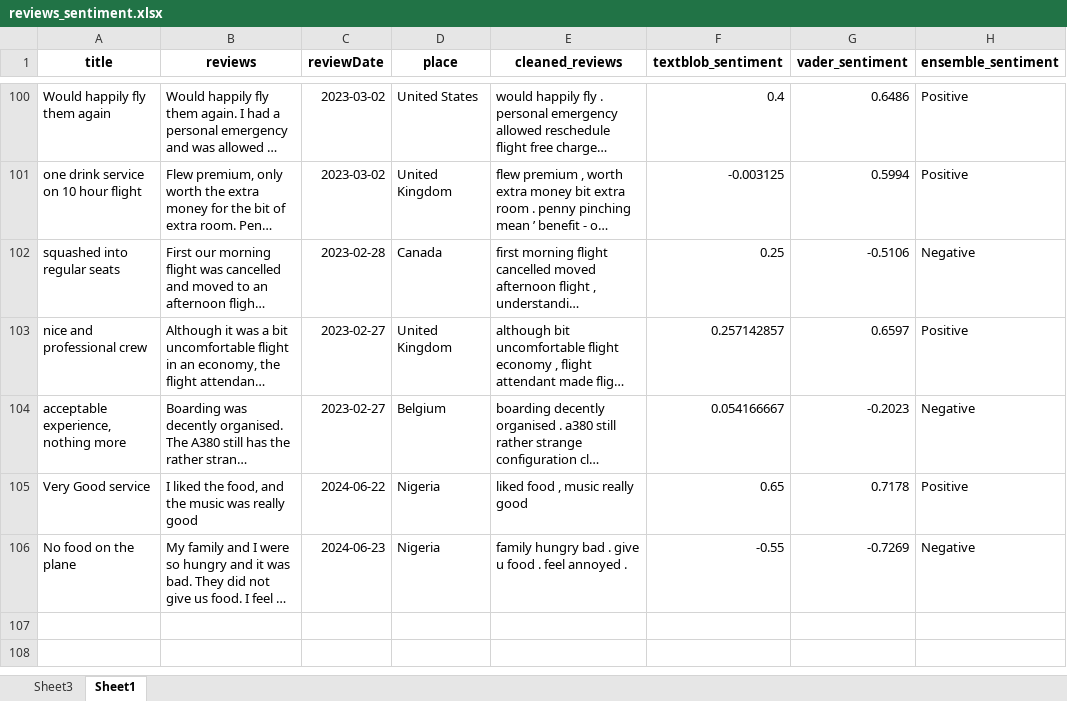
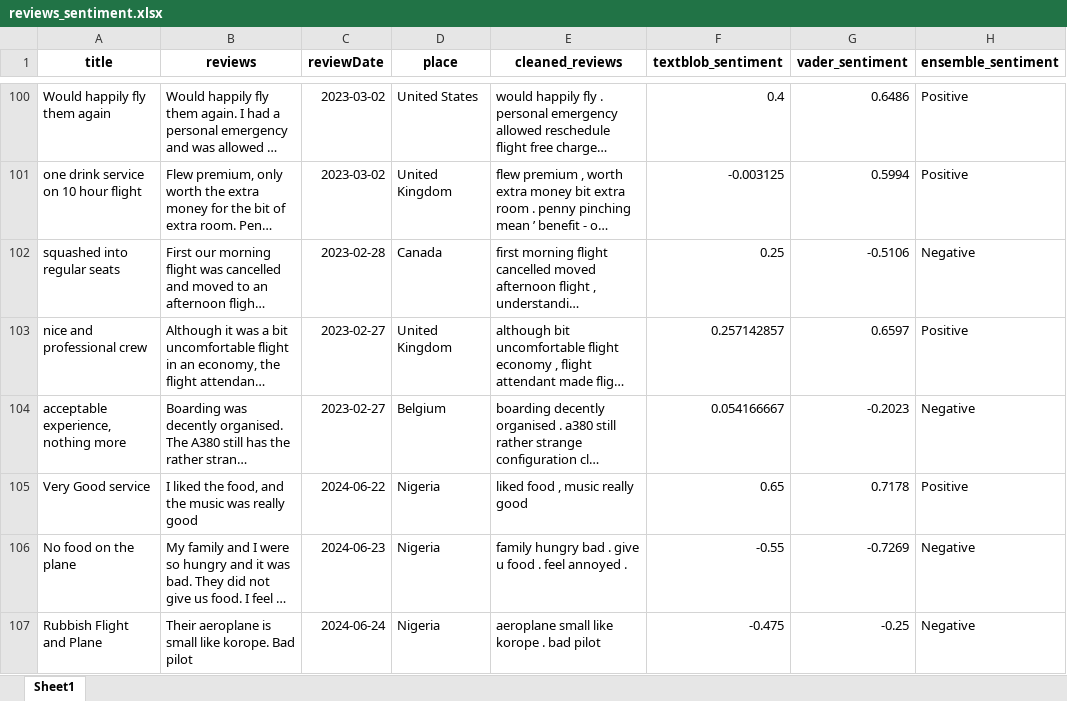
Before and after one commit to Mide6x/Realtyme, an Excel workbook: reviews_sentiment.xlsx, sheet Sheet1, drawn as a sheet; only a part is shown, gaps mark what is left out; long unchanged cells end in …; values as stored, in another font and other column widths than the file's, no borders; the diff names each change by its address in the sheet, - before the commit and + after, or states it on an @@ line.

```diff
--- a/reviews_sentiment.xlsx (sheet Sheet1)
+++ b/reviews_sentiment.xlsx (sheet Sheet1)
-sheet tab: Sheet3
+row 107: Rubbish Flight and Plane | Their aeroplane is small like korope. Bad pilot | 2024-06-24 | Nigeria | aeroplane small like korope . bad pilot | -0.475 | -0.25 | Negative
```
Also changed, not shown: charts or pictures, 3 other files.
